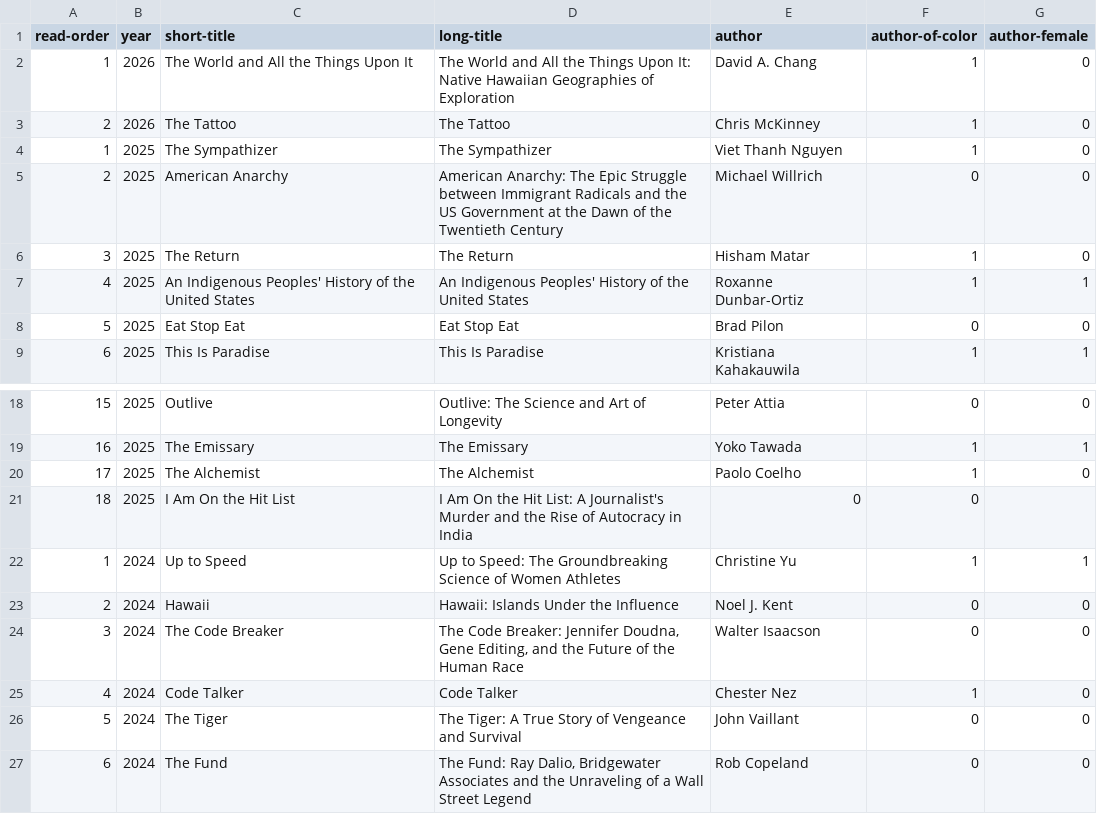
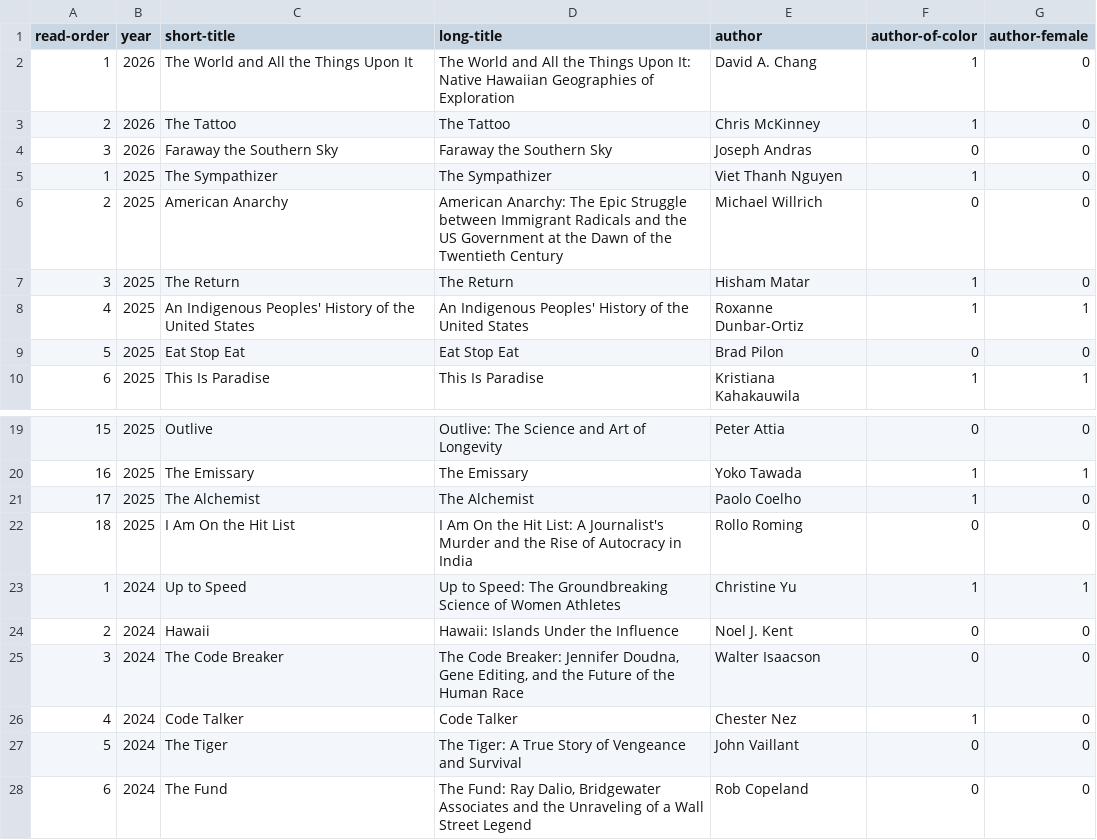
Before and after one commit to davemoyer/books-interactive, a CSV file: booklist.csv, drawn as a sheet; only a part is shown, gaps mark what is left out.

Commit message:
add andras to booklist

```diff
--- a/booklist.csv
+++ b/booklist.csv
@@ -3,2 +3,3 @@ read-order,year,short-title,long-title,author,author-of-color,author-female
 2,2026,The Tattoo,The Tattoo,Chris McKinney,1,0
+3,2026,Faraway the Southern Sky,Faraway the Southern Sky,Joseph Andras,0,0
 1,2025,The Sympathizer,The Sympathizer,Viet Thanh Nguyen,1,0
@@ -20,3 +21,3 @@ read-order,year,short-title,long-title,author,author-of-color,author-female
 17,2025,The Alchemist,The Alchemist,Paolo Coelho,1,0
-18,2025,I Am On the Hit List,I Am On the Hit List: A Journalist's Murder and the Rise of Autocracy in India,0,0
+18,2025,I Am On the Hit List,I Am On the Hit List: A Journalist's Murder and the Rise of Autocracy in India,Rollo Roming,0,0
 1,2024,Up to Speed,Up to Speed: The Groundbreaking Science of Women Athletes,Christine Yu,1,1
```
